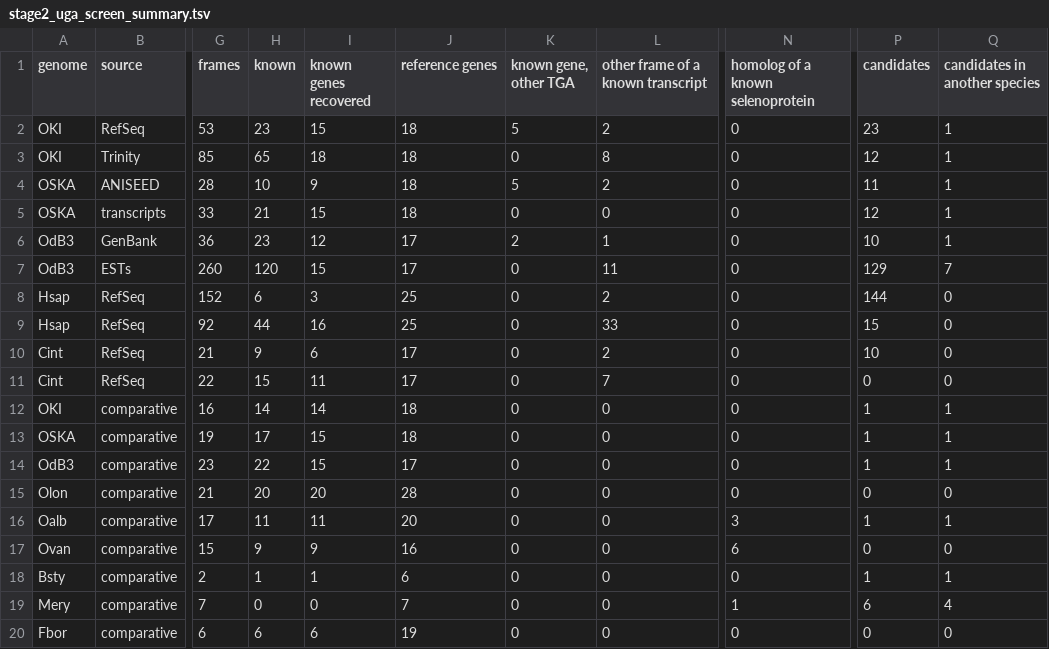
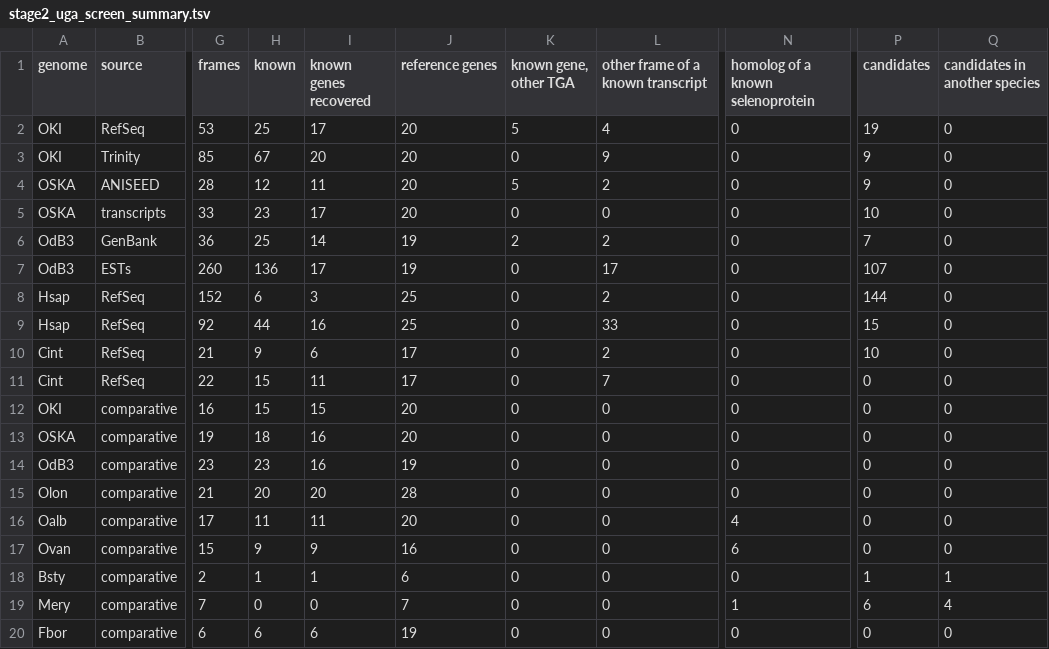
Before and after one commit to oist/LuscombeU_Oikopleura_Selenoproteins, a TSV file: results/tables/stage2_uga_screen_summary.tsv, drawn as a sheet; only a part is shown, gaps mark what is left out; the diff names each change by its address in the sheet, - before the commit and + after, or states it on an @@ line.

```diff
--- a/results/tables/stage2_uga_screen_summary.tsv
+++ b/results/tables/stage2_uga_screen_summary.tsv
-H2 (known): 23
+H2 (known): 25
-I2 (known genes recovered): 15
+I2 (known genes recovered): 17
-J2:J5 (reference genes): 18
+J2:J5 (reference genes): 20
-L2: 2
+L2: 4
-P2 (candidates): 23
+P2 (candidates): 19
-Q2:Q6 (candidates in another species): 1
+Q2:Q6 (candidates in another species): 0
-H3 (known): 65
+H3 (known): 67
-I3 (known genes recovered): 18
+I3 (known genes recovered): 20
-L3: 8
+L3: 9
-P3 (candidates): 12
+P3 (candidates): 9
-H4 (known): 10
+H4 (known): 12
-I4 (known genes recovered): 9
+I4 (known genes recovered): 11
-P4 (candidates): 11
+P4 (candidates): 9
-H5 (known): 21
+H5 (known): 23
-I5 (known genes recovered): 15
+I5 (known genes recovered): 17
-P5 (candidates): 12
+P5 (candidates): 10
-H6 (known): 23
+H6 (known): 25
-I6 (known genes recovered): 12
+I6 (known genes recovered): 14
-J6:J7 (reference genes): 17
+J6:J7 (reference genes): 19
-L6: 1
+L6: 2
-P6 (candidates): 10
+P6 (candidates): 7
-H7 (known): 120
+H7 (known): 136
-I7 (known genes recovered): 15
+I7 (known genes recovered): 17
-L7: 11
+L7: 17
-P7 (candidates): 129
+P7 (candidates): 107
-Q7 (candidates in another species): 7
+Q7 (candidates in another species): 0
-H12 (known): 14
+H12 (known): 15
-I12 (known genes recovered): 14
+I12 (known genes recovered): 15
-J12:J13 (reference genes): 18
+J12:J13 (reference genes): 20
-P12:P14 (candidates): 1
+P12:P14 (candidates): 0
-Q12:Q14 (candidates in another species): 1
+Q12:Q14 (candidates in another species): 0
-H13 (known): 17
+H13 (known): 18
-I13:I14 (known genes recovered): 15
+I13:I14 (known genes recovered): 16
-H14 (known): 22
+H14 (known): 23
-J14 (reference genes): 17
+J14 (reference genes): 19
-N16 (homolog of a known selenoprotein): 3
+N16 (homolog of a known selenoprotein): 4
-P16 (candidates): 1
+P16 (candidates): 0
-Q16 (candidates in another species): 1
+Q16 (candidates in another species): 0
```
Also changed, not shown: results/tables/stage2_secis_scan_hits.tsv, results/tables/stage2_uga_screen.tsv.
